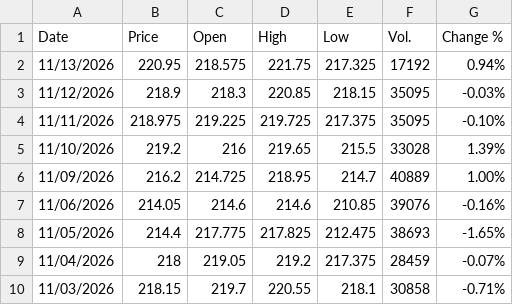
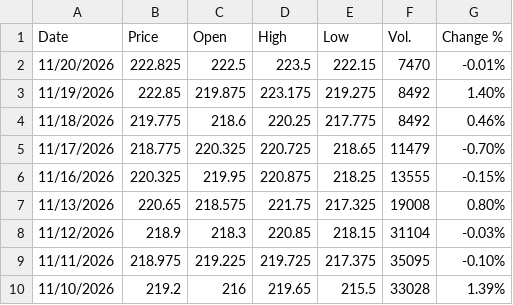
Before and after one commit to jfinfer1/lakefront-briefings, a CSV file: history/live_cattle_LEZ26.csv, drawn as a sheet; only a part is shown; the shorter side is filled out with more unchanged rows.

```diff
--- a/history/live_cattle_LEZ26.csv
+++ b/history/live_cattle_LEZ26.csv
@@ -1,4 +1,9 @@
 "Date","Price","Open","High","Low","Vol.","Change %"
-"11/13/2026","220.95","218.575","221.75","217.325","17192","0.94%"
-"11/12/2026","218.9","218.3","220.85","218.15","35095","-0.03%"
+"11/20/2026","222.825","222.5","223.5","222.15","7470","-0.01%"
+"11/19/2026","222.85","219.875","223.175","219.275","8492","1.40%"
+"11/18/2026","219.775","218.6","220.25","217.775","8492","0.46%"
+"11/17/2026","218.775","220.325","220.725","218.65","11479","-0.70%"
+"11/16/2026","220.325","219.95","220.875","218.25","13555","-0.15%"
+"11/13/2026","220.65","218.575","221.75","217.325","19008","0.80%"
+"11/12/2026","218.9","218.3","220.85","218.15","31104","-0.03%"
 "11/11/2026","218.975","219.225","219.725","217.375","35095","-0.10%"
```
Also changed, not shown: history/feeder_cattle_GFF27.csv, history/lean_hogs_HEZ26.csv, 2 other files.
